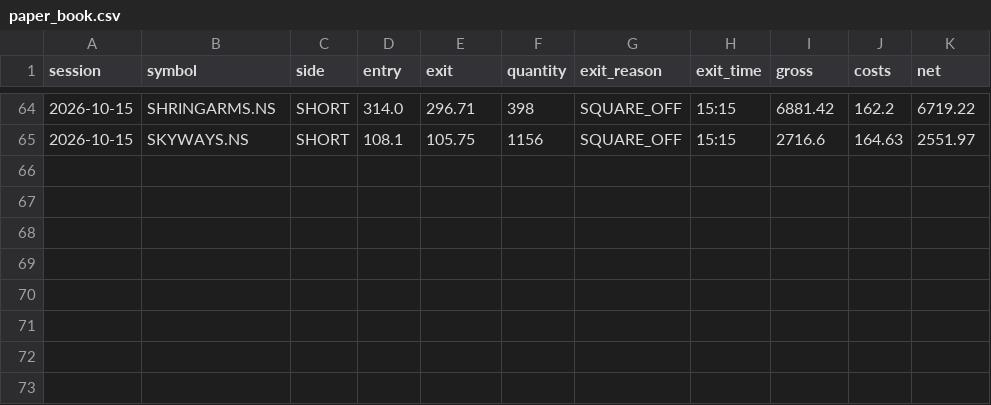
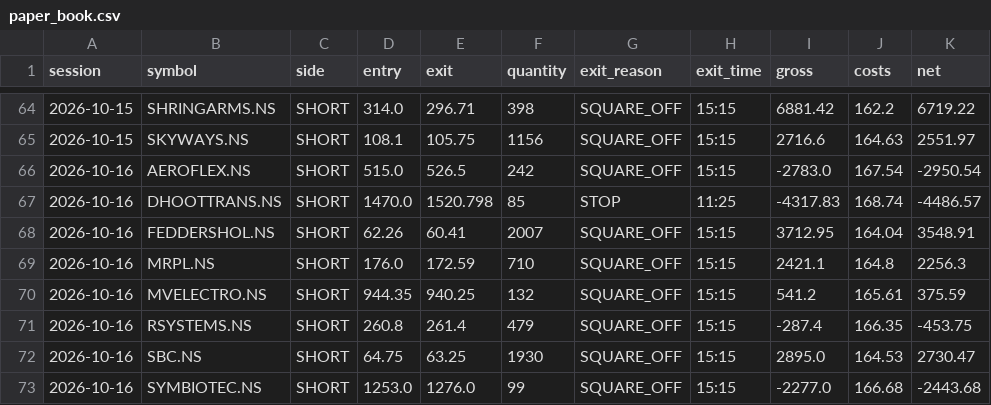
Before and after one commit to shinepsunny27ultra-art/trader, a CSV file: data/gap_reversal/paper_book.csv, drawn as a sheet; only a part is shown, gaps mark what is left out.

Commit message:
chore(data): paper result for 2026-10-16 [skip ci]

```diff
--- a/data/gap_reversal/paper_book.csv
+++ b/data/gap_reversal/paper_book.csv
@@ -65 +65,9 @@ session,symbol,side,entry,exit,quantity,exit_reason,exit_time,gross,costs,net
 2026-10-15,SKYWAYS.NS,SHORT,108.1,105.75,1156,SQUARE_OFF,15:15,2716.6,164.63,2551.97
+2026-10-16,AEROFLEX.NS,SHORT,515.0,526.5,242,SQUARE_OFF,15:15,-2783.0,167.54,-2950.54
+2026-10-16,DHOOTTRANS.NS,SHORT,1470.0,1520.798,85,STOP,11:25,-4317.83,168.74,-4486.57
+2026-10-16,FEDDERSHOL.NS,SHORT,62.26,60.41,2007,SQUARE_OFF,15:15,3712.95,164.04,3548.91
+2026-10-16,MRPL.NS,SHORT,176.0,172.59,710,SQUARE_OFF,15:15,2421.1,164.8,2256.3
+2026-10-16,MVELECTRO.NS,SHORT,944.35,940.25,132,SQUARE_OFF,15:15,541.2,165.61,375.59
+2026-10-16,RSYSTEMS.NS,SHORT,260.8,261.4,479,SQUARE_OFF,15:15,-287.4,166.35,-453.75
+2026-10-16,SBC.NS,SHORT,64.75,63.25,1930,SQUARE_OFF,15:15,2895.0,164.53,2730.47
+2026-10-16,SYMBIOTEC.NS,SHORT,1253.0,1276.0,99,SQUARE_OFF,15:15,-2277.0,166.68,-2443.68
```
